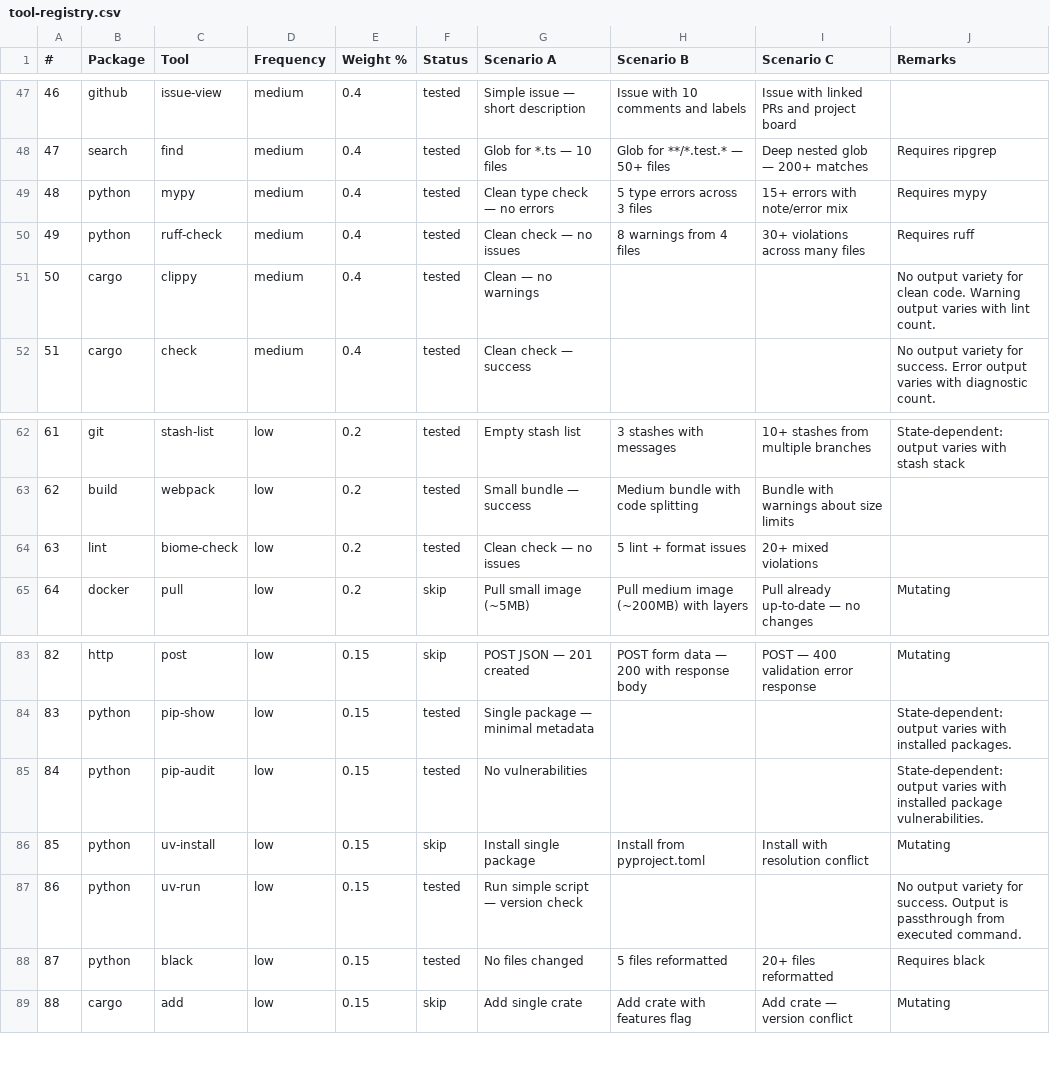
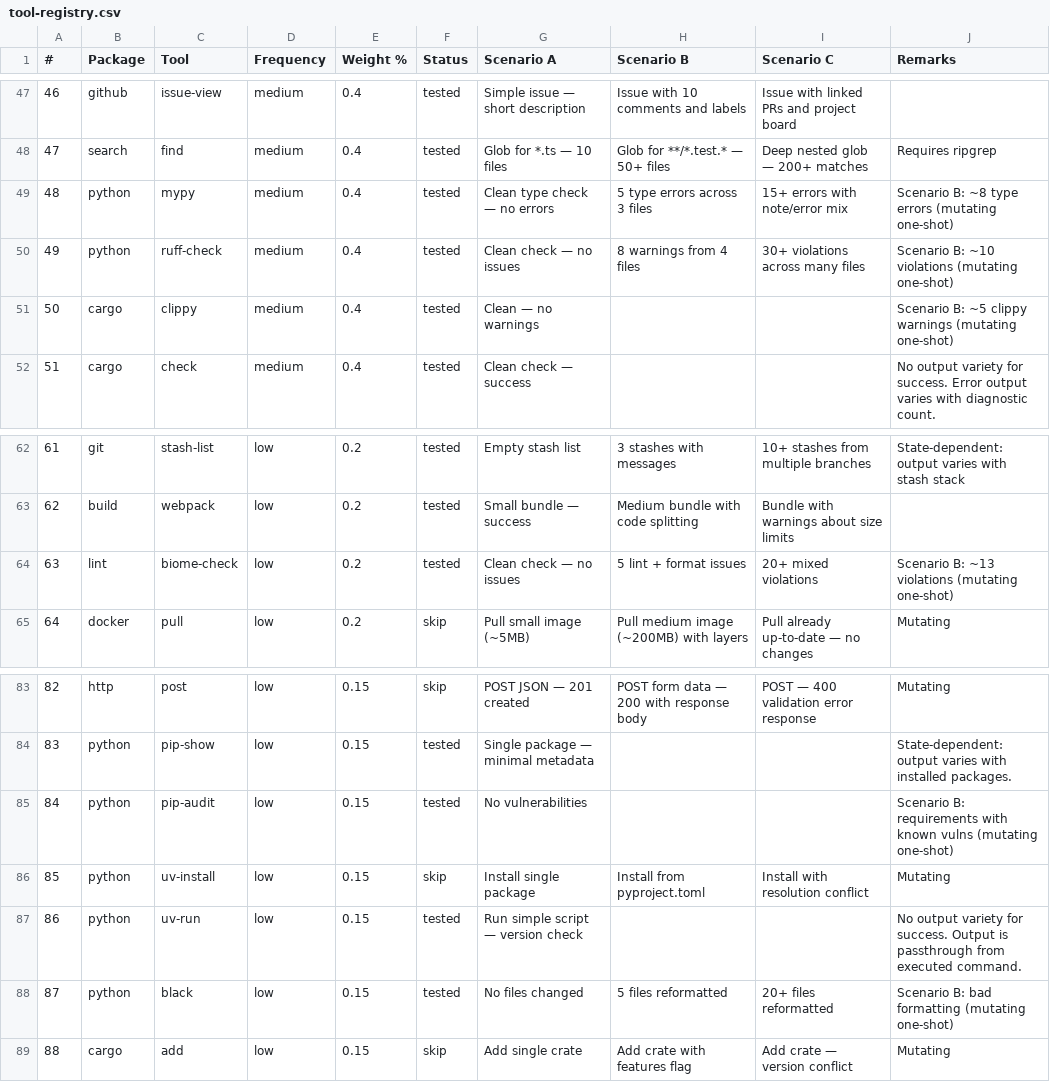
Before and after one commit to Dave-London/Pare, a CSV file: benchmarks/tool-registry.csv, drawn as a sheet; only a part is shown, gaps mark what is left out.

```diff
--- a/benchmarks/tool-registry.csv
+++ b/benchmarks/tool-registry.csv
@@ -48,5 +48,5 @@
 47,search,find,medium,0.4,tested,Glob for *.ts — 10 files,Glob for **/*.test.* — 50+ files,Deep nested glob — 200+ matches,Requires ripgrep
-48,python,mypy,medium,0.4,tested,Clean type check — no errors,5 type errors across 3 files,15+ errors with note/error mix,Requires mypy
-49,python,ruff-check,medium,0.4,tested,Clean check — no issues,8 warnings from 4 files,30+ violations across many files,Requires ruff
-50,cargo,clippy,medium,0.4,tested,Clean — no warnings,,,"No output variety for clean code. Warning output varies with lint count."
+48,python,mypy,medium,0.4,tested,Clean type check — no errors,5 type errors across 3 files,15+ errors with note/error mix,Scenario B: ~8 type errors (mutating one-shot)
+49,python,ruff-check,medium,0.4,tested,Clean check — no issues,8 warnings from 4 files,30+ violations across many files,Scenario B: ~10 violations (mutating one-shot)
+50,cargo,clippy,medium,0.4,tested,Clean — no warnings,,,"Scenario B: ~5 clippy warnings (mutating one-shot)"
 51,cargo,check,medium,0.4,tested,Clean check — success,,,"No output variety for success. Error output varies with diagnostic count."
@@ -63,3 +63,3 @@
 62,build,webpack,low,0.2,tested,Small bundle — success,Medium bundle with code splitting,Bundle with warnings about size limits,
-63,lint,biome-check,low,0.2,tested,Clean check — no issues,5 lint + format issues,20+ mixed violations,
+63,lint,biome-check,low,0.2,tested,Clean check — no issues,5 lint + format issues,20+ mixed violations,Scenario B: ~13 violations (mutating one-shot)
 64,docker,pull,low,0.2,skip,Pull small image (~5MB),Pull medium image (~200MB) with layers,Pull already up-to-date — no changes,Mutating
@@ -84,6 +84,6 @@
 83,python,pip-show,low,0.15,tested,Single package — minimal metadata,,,"State-dependent: output varies with installed packages."
-84,python,pip-audit,low,0.15,tested,No vulnerabilities,,,"State-dependent: output varies with installed package vulnerabilities."
+84,python,pip-audit,low,0.15,tested,No vulnerabilities,,,"Scenario B: requirements with known vulns (mutating one-shot)"
 85,python,uv-install,low,0.15,skip,Install single package,Install from pyproject.toml,Install with resolution conflict,Mutating
 86,python,uv-run,low,0.15,tested,Run simple script — version check,,,"No output variety for success. Output is passthrough from executed command."
-87,python,black,low,0.15,tested,No files changed,5 files reformatted,20+ files reformatted,Requires black
+87,python,black,low,0.15,tested,No files changed,5 files reformatted,20+ files reformatted,Scenario B: bad formatting (mutating one-shot)
 88,cargo,add,low,0.15,skip,Add single crate,Add crate with features flag,Add crate — version conflict,Mutating
```
Also changed, not shown: benchmarks/Benchmark-Detailed.csv, benchmarks/latest-mutating-results.csv, 2 other files.
